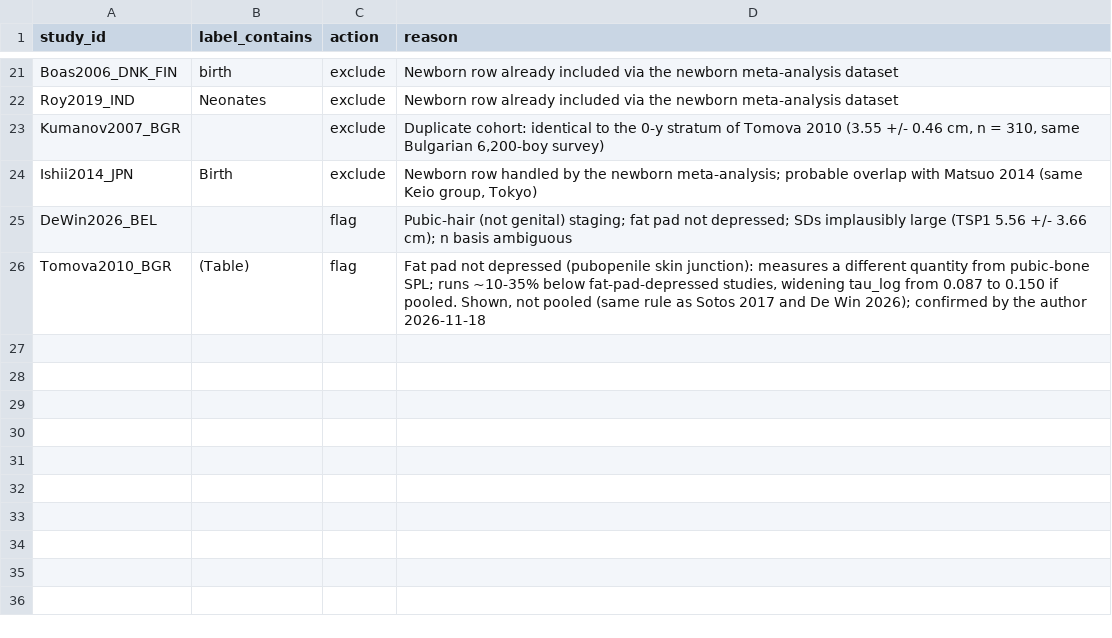
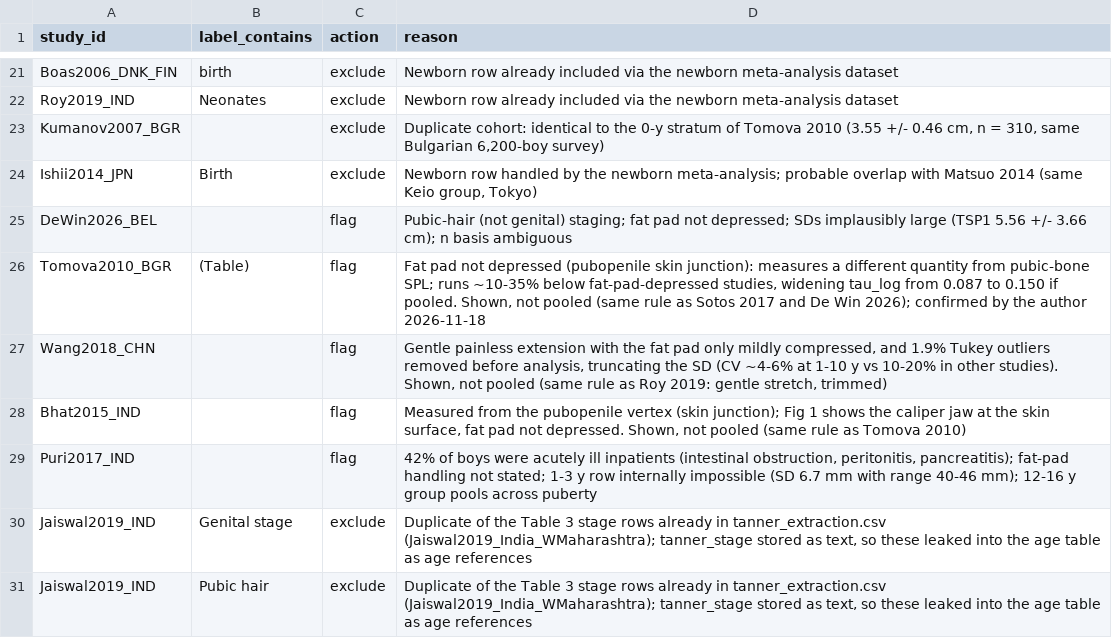
Before and after one commit to Endokidz/IGF-1_Ngenla_time, a CSV file: spl_reference_tool/data/tool_curation.csv, drawn as a sheet; only a part is shown, gaps mark what is left out.

```diff
--- a/spl_reference_tool/data/tool_curation.csv
+++ b/spl_reference_tool/data/tool_curation.csv
@@ -26 +26,6 @@ DeWin2026_BEL,,flag,"Pubic-hair (not genital) staging; fat pad not depressed; SD
 Tomova2010_BGR,(Table),flag,"Fat pad not depressed (pubopenile skin junction): measures a different quantity from pubic-bone SPL; runs ~10-35% below fat-pad-depressed studies, widening tau_log from 0.087 to 0.150 if pooled. Shown, not pooled (same rule as Sotos 2017 and De Win 2026); confirmed by the author 2026-11-18"
+Wang2018_CHN,,flag,"Gentle painless extension with the fat pad only mildly compressed, and 1.9% Tukey outliers removed before analysis, truncating the SD (CV ~4-6% at 1-10 y vs 10-20% in other studies). Shown, not pooled (same rule as Roy 2019: gentle stretch, trimmed)"
+Bhat2015_IND,,flag,"Measured from the pubopenile vertex (skin junction); Fig 1 shows the caliper jaw at the skin surface, fat pad not depressed. Shown, not pooled (same rule as Tomova 2010)"
+Puri2017_IND,,flag,"42% of boys were acutely ill inpatients (intestinal obstruction, peritonitis, pancreatitis); fat-pad handling not stated; 1-3 y row internally impossible (SD 6.7 mm with range 40-46 mm); 12-16 y group pools across puberty"
+Jaiswal2019_IND,Genital stage,exclude,"Duplicate of the Table 3 stage rows already in tanner_extraction.csv (Jaiswal2019_India_WMaharashtra); tanner_stage stored as text, so these leaked into the age table as age references"
+Jaiswal2019_IND,Pubic hair,exclude,"Duplicate of the Table 3 stage rows already in tanner_extraction.csv (Jaiswal2019_India_WMaharashtra); tanner_stage stored as text, so these leaked into the age table as age references"
```
Also changed, not shown: 10 other files.
